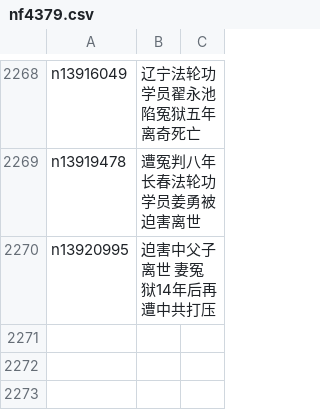
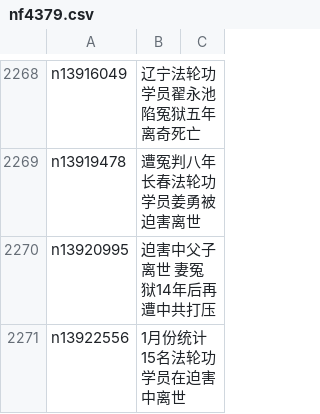
Before and after one commit to epic-marker/epoch-special, a CSV file: indexes/nf4379.csv, drawn as a sheet; only a part is shown, gaps mark what is left out; the diff names each change by its address in the sheet, - before the commit and + after, or states it on an @@ line.

```diff
--- a/indexes/nf4379.csv
+++ b/indexes/nf4379.csv
+row 2271: n13922556 | 1月份统计 15名法轮功学员在迫害中离世
```
Also changed, not shown: 21 other files.
